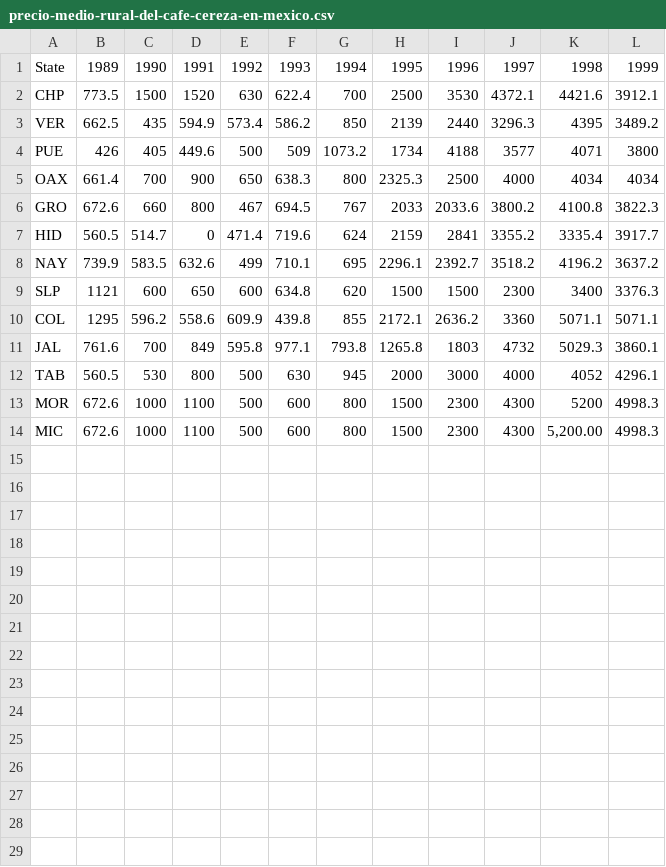
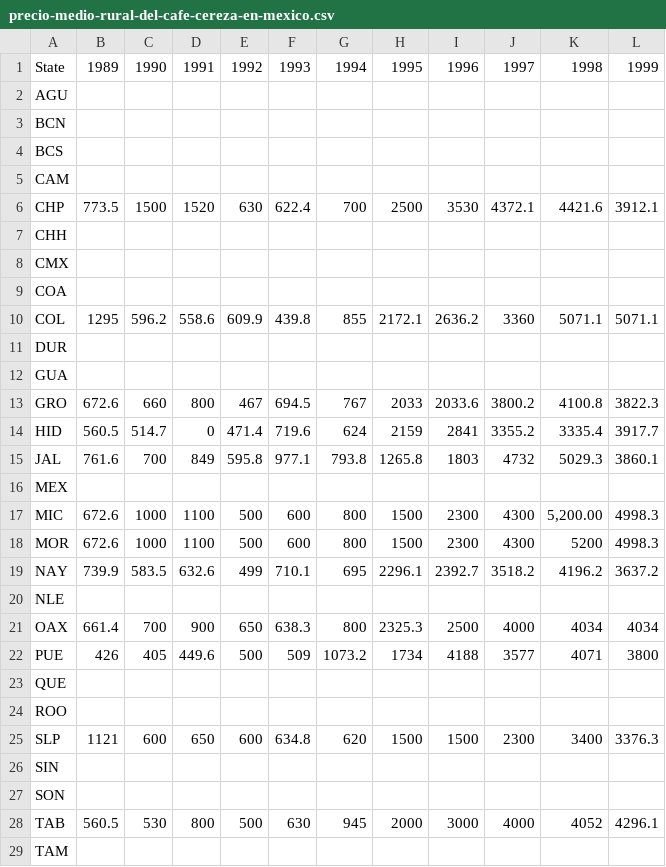
Before and after one commit to PAGuardado/supermerk2, a CSV file: data/precio-medio-rural-del-cafe-cereza-en-mexico.csv, drawn as a sheet; only a part is shown; the diff covers the shown part only.

```diff
--- a/data/precio-medio-rural-del-cafe-cereza-en-mexico.csv
+++ b/data/precio-medio-rural-del-cafe-cereza-en-mexico.csv
@@ -1,14 +1,29 @@
 State,1989,1990,1991,1992,1993,1994,1995,1996,1997,1998,1999
+AGU,,,,,,,,,,,
+BCN,,,,,,,,,,,
+BCS,,,,,,,,,,,
+CAM,,,,,,,,,,,
 CHP,773.5,1500,1520,630,622.4,700,2500,3530,4372.1,4421.6,3912.1
-VER,662.5,435,594.9,573.4,586.2,850,2139,2440,3296.3,4395,3489.2
-PUE,426,405,449.6,500,509,1073.2,1734,4188,3577,4071,3800
-OAX,661.4,700,900,650,638.3,800,2325.3,2500,4000,4034,4034
+CHH,,,,,,,,,,,
+CMX,,,,,,,,,,,
+COA,,,,,,,,,,,
+COL,1295,596.2,558.6,609.9,439.8,855,2172.1,2636.2,3360,5071.1,5071.1
+DUR,,,,,,,,,,,
+GUA,,,,,,,,,,,
 GRO,672.6,660,800,467,694.5,767,2033,2033.6,3800.2,4100.8,3822.3
 HID,560.5,514.7,0,471.4,719.6,624,2159,2841,3355.2,3335.4,3917.7
+JAL,761.6,700,849,595.8,977.1,793.8,1265.8,1803,4732,5029.3,3860.1
+MEX,,,,,,,,,,,
+MIC,672.6,1000,1100,500,600,800,1500,2300,4300,"5,200.00",4998.3
+MOR,672.6,1000,1100,500,600,800,1500,2300,4300,5200,4998.3
 NAY,739.9,583.5,632.6,499,710.1,695,2296.1,2392.7,3518.2,4196.2,3637.2
+NLE,,,,,,,,,,,
+OAX,661.4,700,900,650,638.3,800,2325.3,2500,4000,4034,4034
+PUE,426,405,449.6,500,509,1073.2,1734,4188,3577,4071,3800
+QUE,,,,,,,,,,,
+ROO,,,,,,,,,,,
 SLP,1121,600,650,600,634.8,620,1500,1500,2300,3400,3376.3
-COL,1295,596.2,558.6,609.9,439.8,855,2172.1,2636.2,3360,5071.1,5071.1
-JAL,761.6,700,849,595.8,977.1,793.8,1265.8,1803,4732,5029.3,3860.1
+SIN,,,,,,,,,,,
+SON,,,,,,,,,,,
 TAB,560.5,530,800,500,630,945,2000,3000,4000,4052,4296.1
-MOR,672.6,1000,1100,500,600,800,1500,2300,4300,5200,4998.3
-MIC,672.6,1000,1100,500,600,800,1500,2300,4300,"5,200.00",4998.3
+TAM,,,,,,,,,,,
```
Also changed, not shown: 3 added rows elsewhere in this file, 2 other files.
